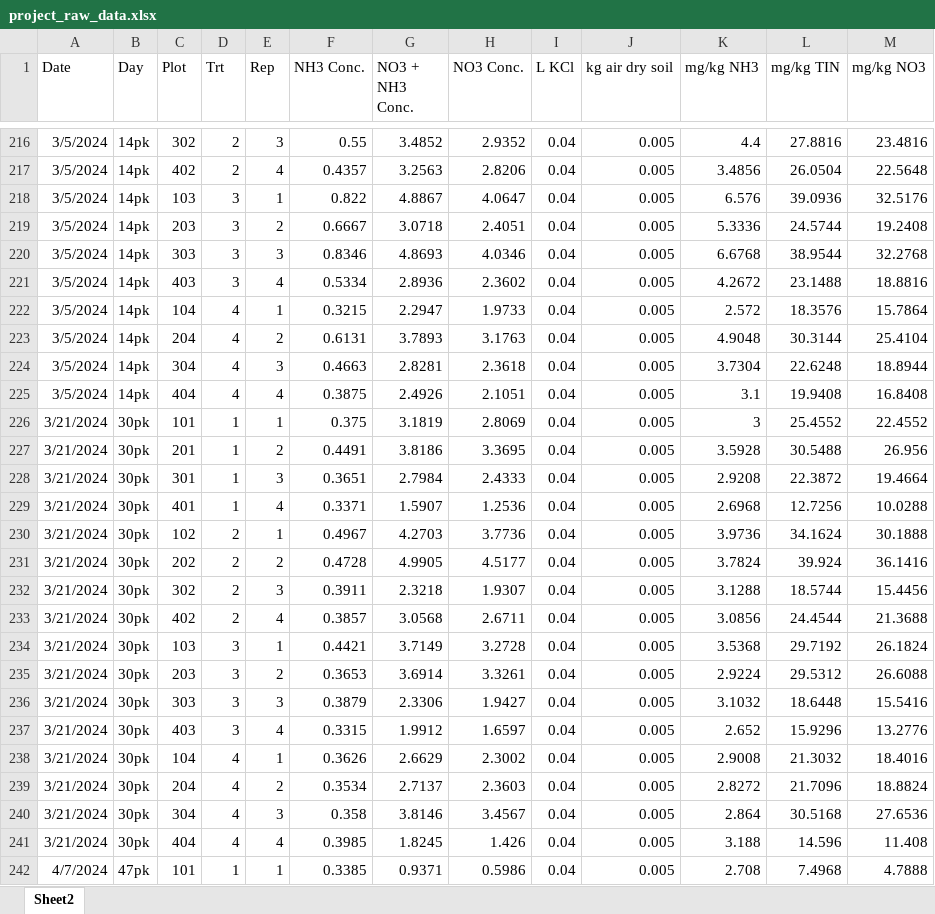
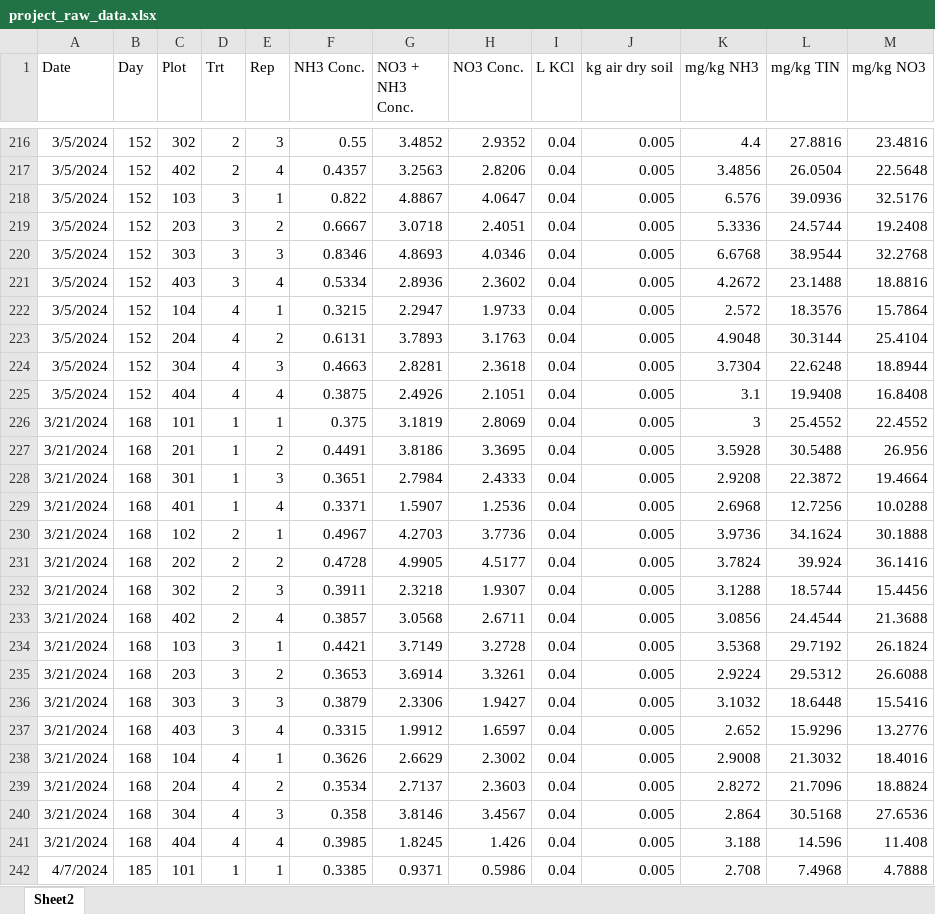
Before and after one commit to ZeBotanist/Pulliam_HirschSantagata_FinalProj, an Excel workbook: data/project_raw_data.xlsx, sheet Sheet2, drawn as a sheet; only a part is shown, gaps mark what is left out; values as stored, in another font and other column widths than the file's, no borders; the diff covers the shown part only; the diff names each change by its address in the sheet, - before the commit and + after, or states it on an @@ line.

```diff
--- a/data/project_raw_data.xlsx (sheet Sheet2)
+++ b/data/project_raw_data.xlsx (sheet Sheet2)
-B216:B225 (Day): 14pk
+B216:B225 (Day): 152
-B226:B241 (Day): 30pk
+B226:B241 (Day): 168
-B242 (Day): 47pk
+B242 (Day): 185
```
Also changed, not shown: 117 edited cells elsewhere in this sheet, 3 other files.
